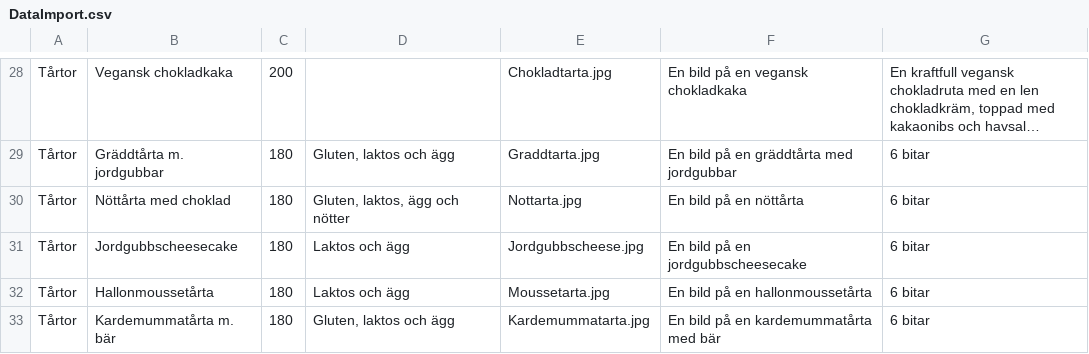
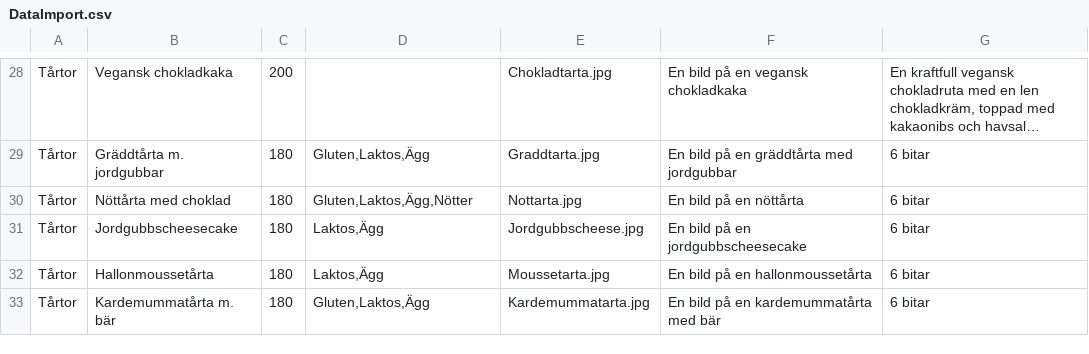
Before and after one commit to pianojoel/ITHSBakeryShop, a CSV file: Grupp9WebbShop.Web/DataImport.csv, drawn as a sheet; only a part is shown, gaps mark what is left out; long unchanged cells end in …; the diff covers the shown part only; the diff names each change by its address in the sheet, - before the commit and + after, or states it on an @@ line.

```diff
--- a/Grupp9WebbShop.Web/DataImport.csv
+++ b/Grupp9WebbShop.Web/DataImport.csv
-D29: Gluten, laktos och ägg
+D29: Gluten,Laktos,Ägg
-D30: Gluten, laktos, ägg och nötter
+D30: Gluten,Laktos,Ägg,Nötter
-D31:D32: Laktos och ägg
+D31:D32: Laktos,Ägg
-D33: Gluten, laktos och ägg
+D33: Gluten,Laktos,Ägg
```
Also changed, not shown: 25 edited cells elsewhere in this file.
